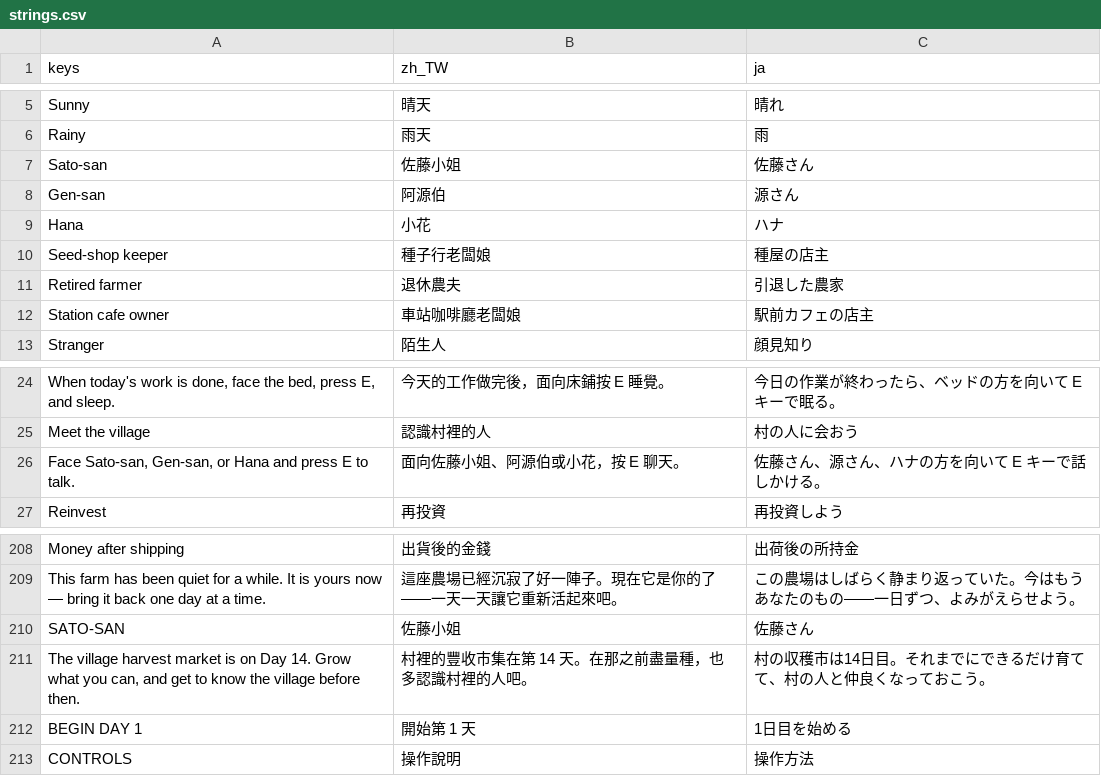
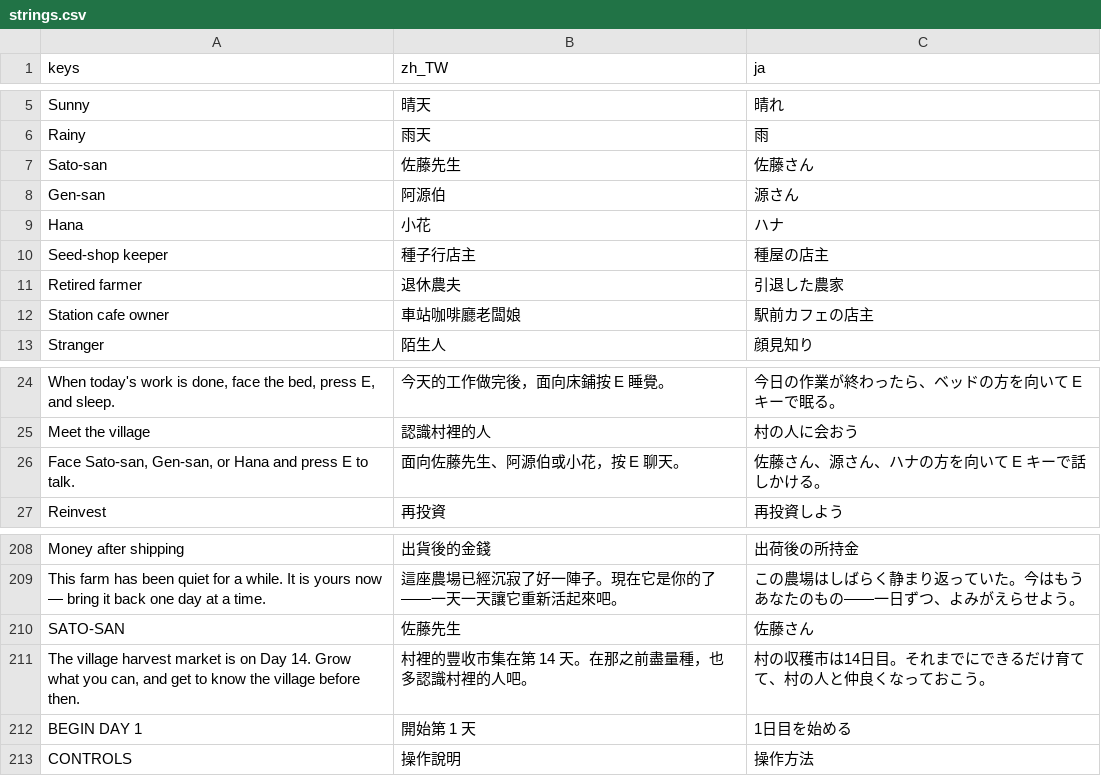
Before and after one commit to cwchanap/phoenix, a CSV file: assets/i18n/strings.csv, drawn as a sheet; only a part is shown, gaps mark what is left out; the diff names each change by its address in the sheet, - before the commit and + after, or states it on an @@ line.

```diff
--- a/assets/i18n/strings.csv
+++ b/assets/i18n/strings.csv
-B7 (zh_TW): 佐藤小姐
+B7 (zh_TW): 佐藤先生
-B10 (zh_TW): 種子行老闆娘
+B10 (zh_TW): 種子行店主
-B26 (zh_TW): 面向佐藤小姐、阿源伯或小花，按 E 聊天。
+B26 (zh_TW): 面向佐藤先生、阿源伯或小花，按 E 聊天。
-B210 (zh_TW): 佐藤小姐
+B210 (zh_TW): 佐藤先生
```
